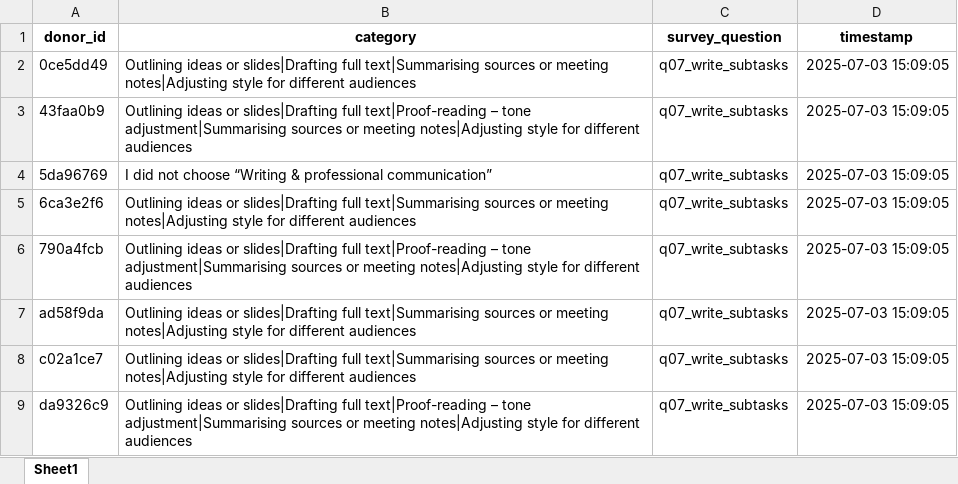
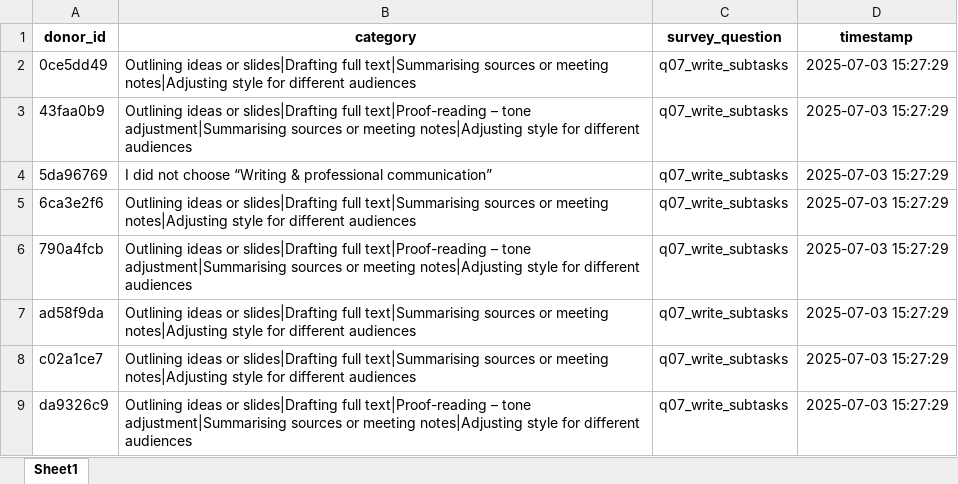
Before and after one commit to QV25/github-repo, an Excel workbook: results/answers_q07.xlsx, sheet Sheet1, drawn as a sheet; values as stored, in another font and other column widths than the file's, no borders; the diff names each change by its address in the sheet, - before the commit and + after, or states it on an @@ line.

```diff
--- a/results/answers_q07.xlsx (sheet Sheet1)
+++ b/results/answers_q07.xlsx (sheet Sheet1)
-D2:D9 (timestamp): 2025-07-03 15:09:05
+D2:D9 (timestamp): 2025-07-03 15:27:29
```
Also changed, not shown: results/answers_q06.xlsx, results/answers_q08.xlsx, 2 other files.
